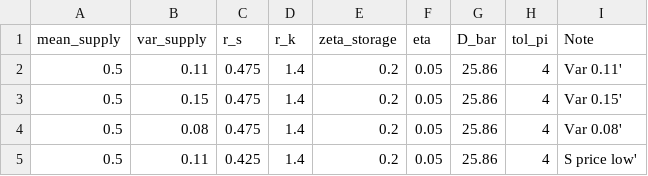
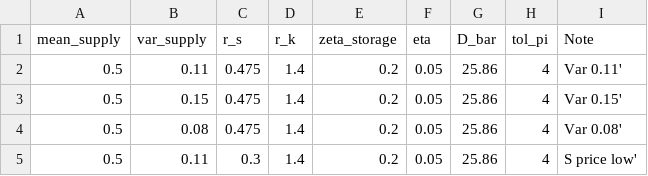
Before and after one commit to akshayshanker/Zero_carbon_electricity_markets, a CSV file: Settings/baseline_05.csv, drawn as a sheet.

```diff
--- a/Settings/baseline_05.csv
+++ b/Settings/baseline_05.csv
@@ -4,2 +4,2 @@
 0.5,0.08,0.475,1.4,0.2,0.05,25.86,4,Var 0.08'
-0.5,0.11,0.425,1.4,0.2,0.05,25.86,4,S price low'
+0.5,0.11,0.3,1.4,0.2,0.05,25.86,4,S price low'
```
Also changed, not shown: Settings/array_2.csv, Settings/baseline_1.csv, 10 other files.
